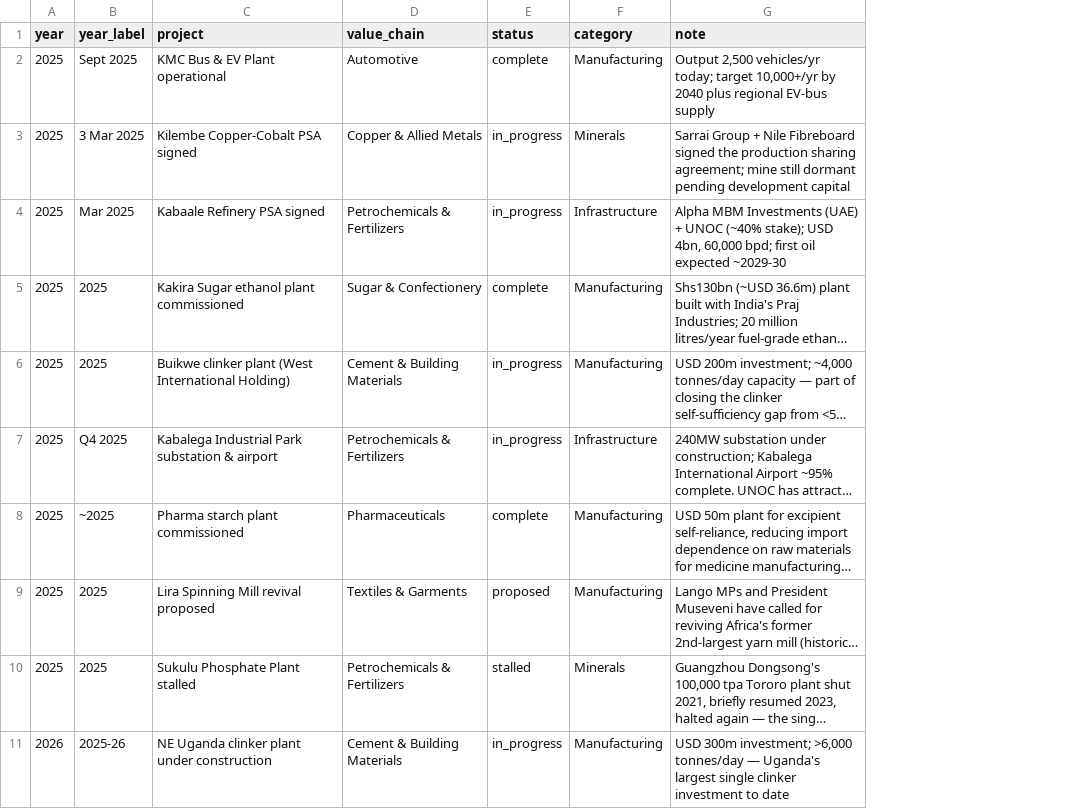
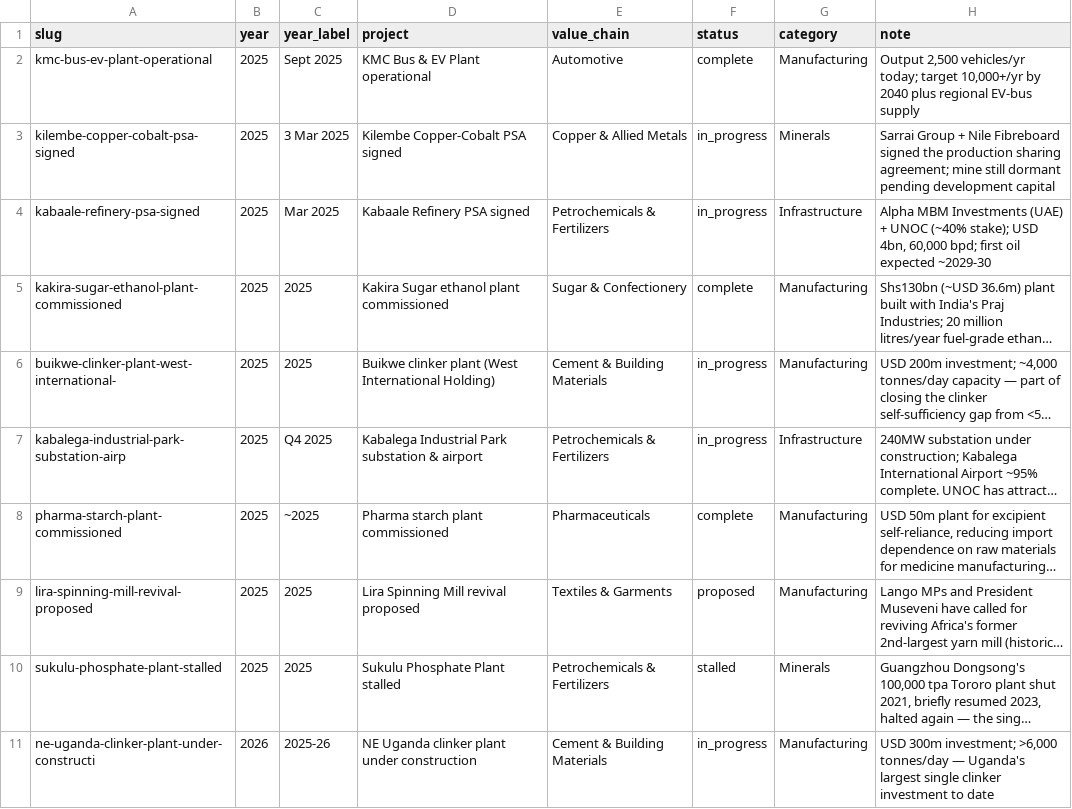
Before and after one commit to MTIC-Uganda/industrial_diagnostic_study, a CSV file: data/dashboard/milestones.csv, drawn as a sheet; only a part is shown; long unchanged cells end in …; the diff names each change by its address in the sheet, - before the commit and + after, or states it on an @@ line.

Commit message:
feat: migrate 4 CSV-only dashboard sections to PocketBase (ADR-011)
Continuing the 2026-06-30 dashboard data-source audit: Tax/Credit-by-sector
charts, Risk Register, Milestone Roadmap, and Glossary were CSV-only with
no PocketBase path at all -- they couldn't have been read from PocketBase
even if it had the data, unlike every other section of the dashboard.

- Add slug columns to sector_comparison.csv, risk_register.csv,
  milestones.csv, glossary.csv (auto-generated, kebab-case) so each row has
  a stable upsert identity, matching every other PocketBase-backed CSV in
  this project.
- Add 4 new collection schemas + seeding blocks to db/pb_setup.py:
  sector_comparison, risk_register, milestones, glossary.
- Add a small _pb_or_csv() helper to generate_dashboard.py (PocketBase
  first, local CSV fallback if the collection is missing or empty -- same
  resilience pattern used for kpi_indicators and macro_trend) and switch
  tax_donut_html(), sector_comparison_html(), risk_register_html(),
  milestones_html(), and glossary_html() to read from the loaded globals
  instead of calling load_csv() directly inside each function.

PocketBase record field names match the CSV columns exactly for all 4, so
no field-remapping is needed in the read path -- the records pass straight
through.

```diff
--- a/data/dashboard/milestones.csv
+++ b/data/dashboard/milestones.csv
+column A (slug), rows 2-11: kmc-bus-ev-plant-operational | kilembe-copper-cobalt-psa-signed | kabaale-refinery-psa-signed | kakira-sugar-ethanol-plant-commissioned | buikwe-clinker-plant-west-international- | kabalega-industrial-park-substation-airp | pharma-starch-plant-commissioned | lira-spinning-mill-revival-proposed | sukulu-phosphate-plant-stalled | ne-uganda-clinker-plant-under-constructi
```
Also changed, not shown: data/dashboard/glossary.csv, data/dashboard/risk_register.csv, 4 other files.
